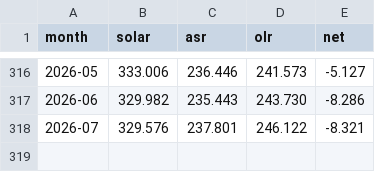
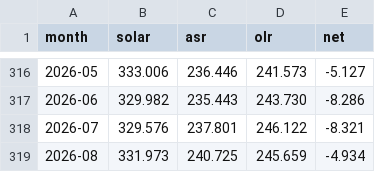
Before and after one commit to Yoyojolanda/earthindicators, a CSV file: data/ceres_ebaf_global.csv, drawn as a sheet; only a part is shown, gaps mark what is left out.

```diff
--- a/data/ceres_ebaf_global.csv
+++ b/data/ceres_ebaf_global.csv
@@ -318 +318,2 @@ month,solar,asr,olr,net
 2026-07,329.576,237.801,246.122,-8.321
+2026-08,331.973,240.725,245.659,-4.934
```
Also changed, not shown: 1 other file.
